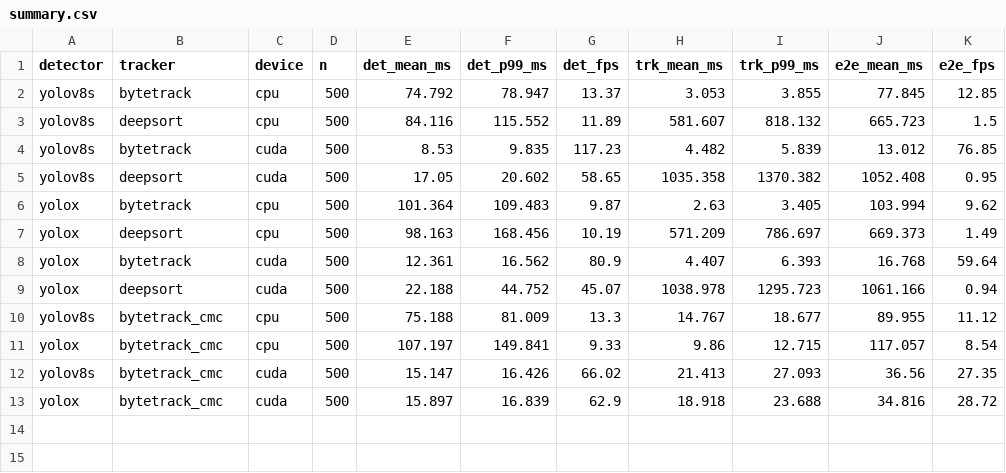
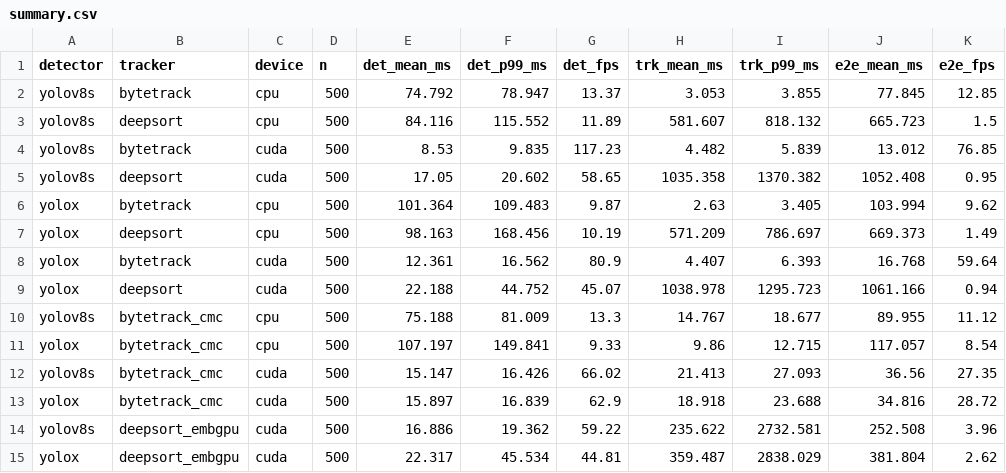
Before and after one commit to lazarvelinov46/uav-detection-tracking, a CSV file: outputs/fps/summary.csv, drawn as a sheet.

Commit message:
Added cuda embedding for DeepSORT benchmark analysis

```diff
--- a/outputs/fps/summary.csv
+++ b/outputs/fps/summary.csv
@@ -13 +13,3 @@ yolov8s,bytetrack_cmc,cuda,500,15.147,16.426,66.02,21.413,27.093,36.56,27.35
 yolox,bytetrack_cmc,cuda,500,15.897,16.839,62.9,18.918,23.688,34.816,28.72
+yolov8s,deepsort_embgpu,cuda,500,16.886,19.362,59.22,235.622,2732.581,252.508,3.96
+yolox,deepsort_embgpu,cuda,500,22.317,45.534,44.81,359.487,2838.029,381.804,2.62
```
Also changed, not shown: 6 other files.
